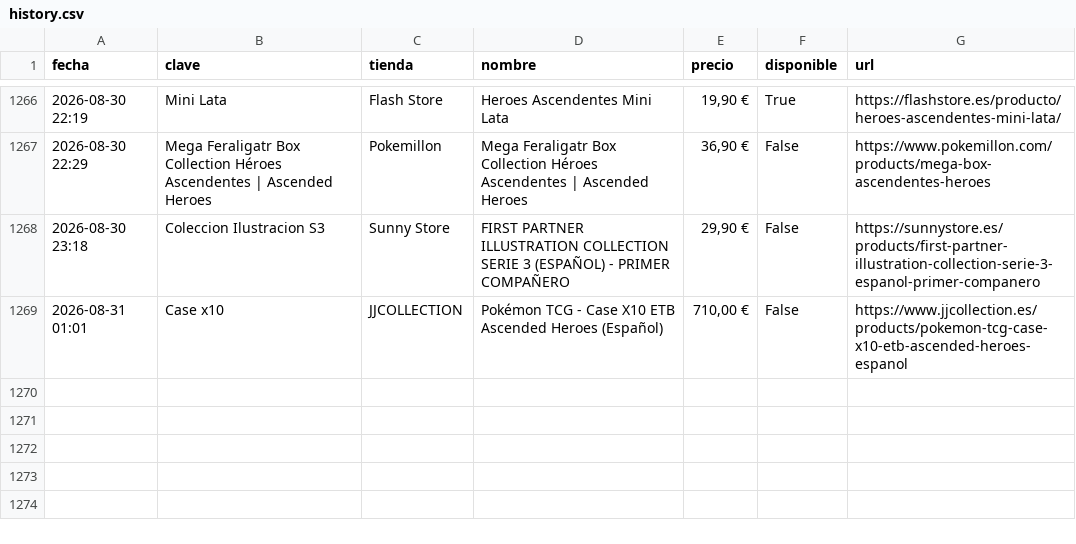
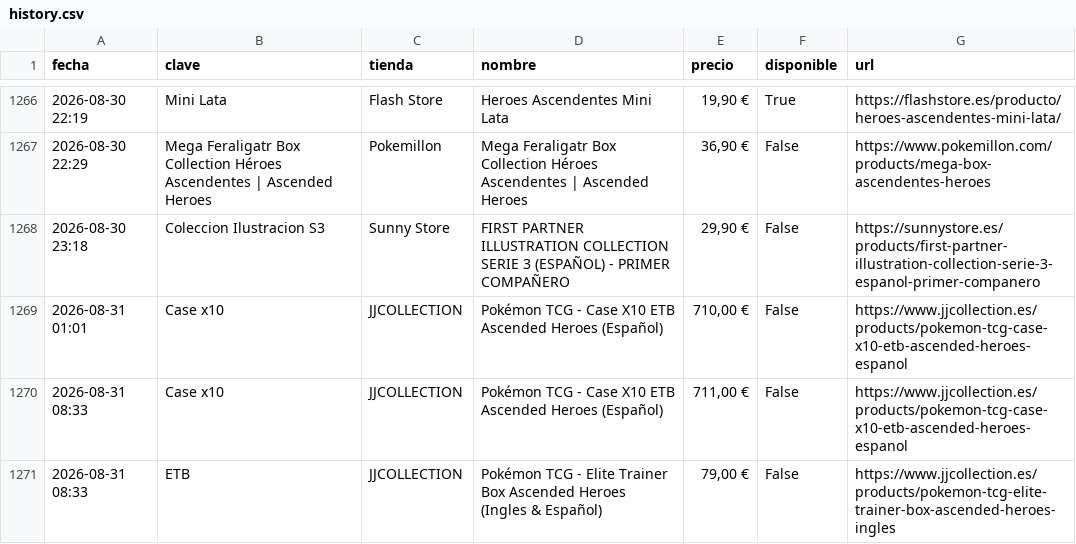
Before and after one commit to YellowComet/diego_scraper_webs, a CSV file: history.csv, drawn as a sheet; only a part is shown, gaps mark what is left out.

```diff
--- a/history.csv
+++ b/history.csv
@@ -1269 +1269,3 @@ fecha,clave,tienda,nombre,precio,disponible,url
 2026-08-31 01:01,Case x10,JJCOLLECTION,Pokémon TCG - Case X10 ETB Ascended Heroes (Español),"710,00 €",False,https://www.jjcollection.es/products/pokemon-tcg-case-x10-etb-ascended-heroes-espanol
+2026-08-31 08:33,Case x10,JJCOLLECTION,Pokémon TCG - Case X10 ETB Ascended Heroes (Español),"711,00 €",False,https://www.jjcollection.es/products/pokemon-tcg-case-x10-etb-ascended-heroes-espanol
+2026-08-31 08:33,ETB,JJCOLLECTION,Pokémon TCG - Elite Trainer Box Ascended Heroes (Ingles & Español),"79,00 €",False,https://www.jjcollection.es/products/pokemon-tcg-elite-trainer-box-ascended-heroes-ingles
```
Also changed, not shown: 3 other files.
